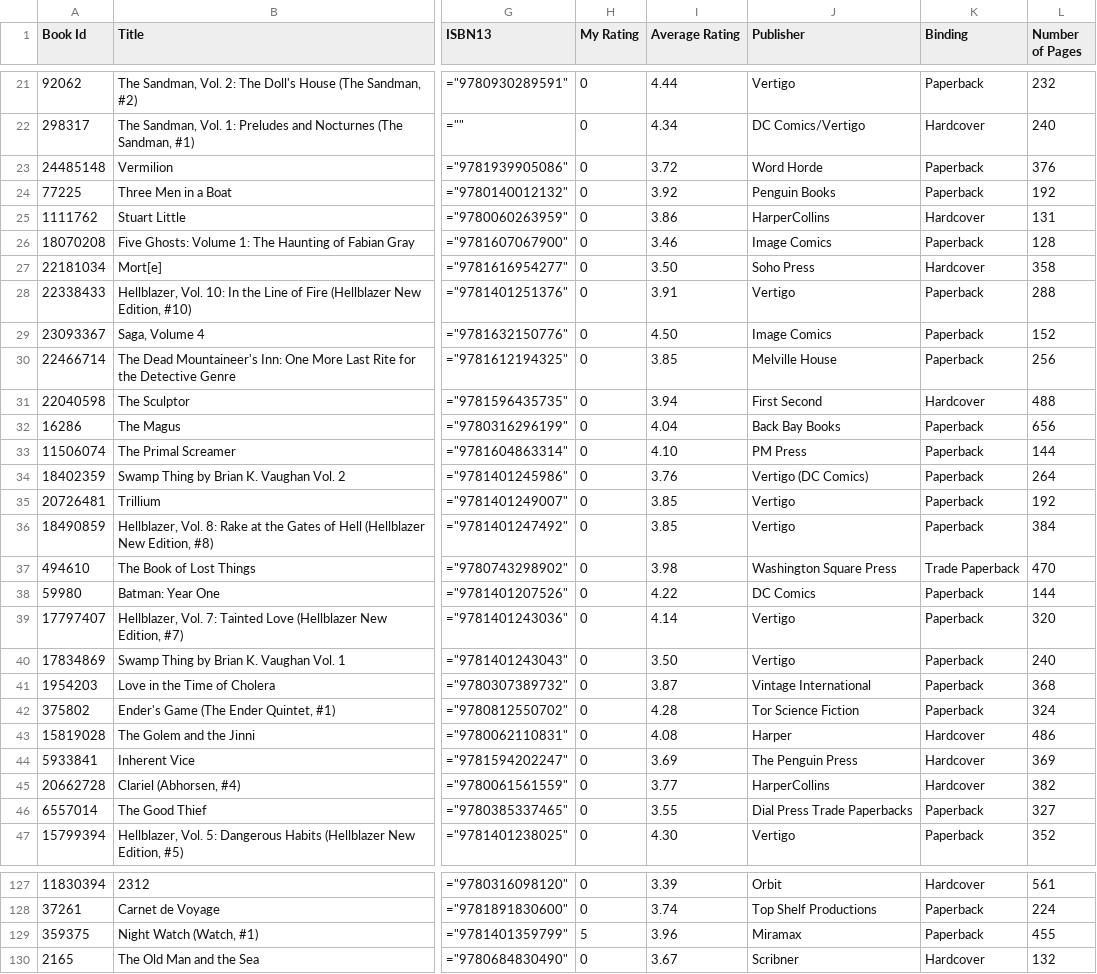
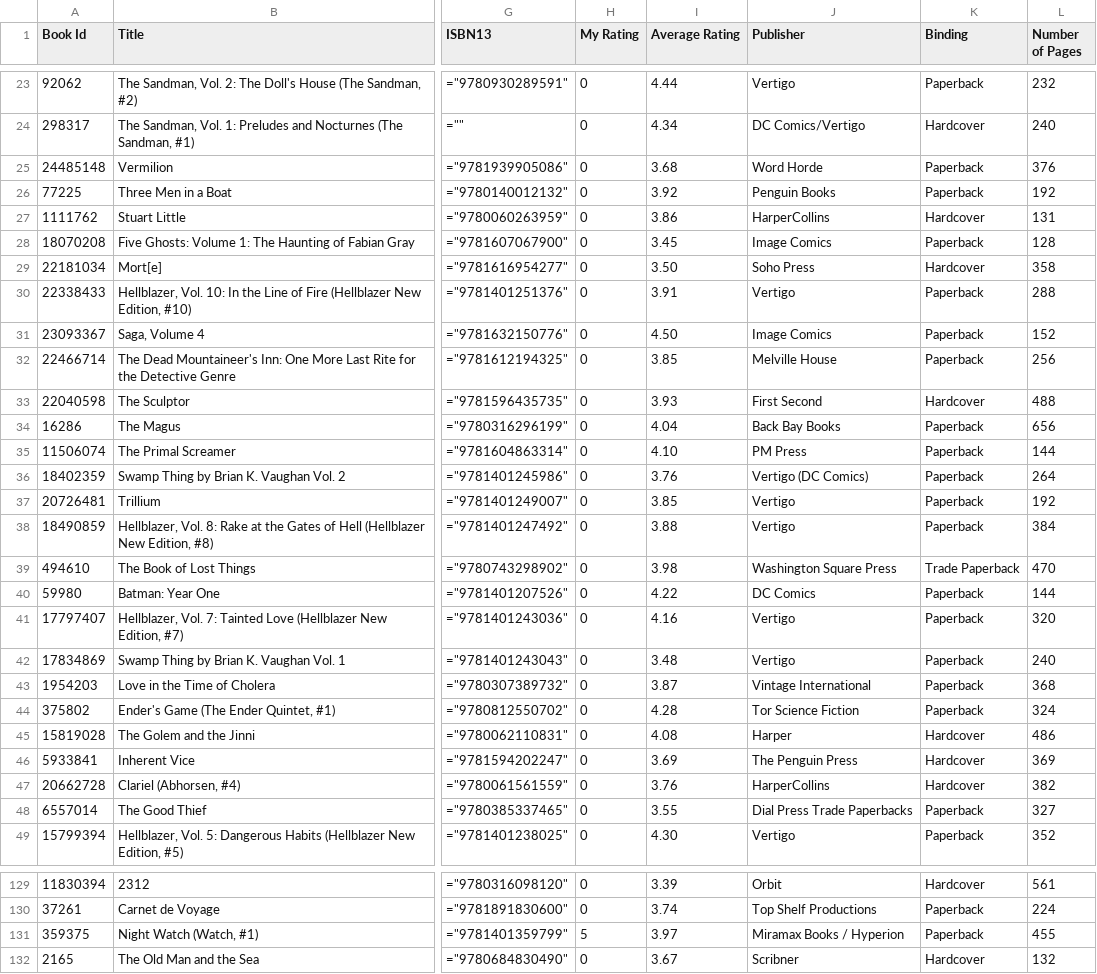
Before and after one commit to mouse-reeve/book-catalogue, a CSV file: goodreads.csv, drawn as a sheet; only a part is shown, gaps mark what is left out; addresses are those after the commit; the diff covers the shown part only; the diff names each change by its address in the sheet, - before the commit and + after, or states it on an @@ line.

```diff
--- a/goodreads.csv
+++ b/goodreads.csv
-I25 (Average Rating): 3.72
+I25 (Average Rating): 3.68
-I28 (Average Rating): 3.46
+I28 (Average Rating): 3.45
-I33 (Average Rating): 3.94
+I33 (Average Rating): 3.93
-I38 (Average Rating): 3.85
+I38 (Average Rating): 3.88
-I41 (Average Rating): 4.14
+I41 (Average Rating): 4.16
-I42 (Average Rating): 3.50
+I42 (Average Rating): 3.48
-I47 (Average Rating): 3.77
+I47 (Average Rating): 3.76
-I131 (Average Rating): 3.96
+I131 (Average Rating): 3.97
-J131 (Publisher): Miramax
+J131 (Publisher): Miramax Books / Hyperion
```
Also changed, not shown: 2 added rows and 21 edited cells elsewhere in this file.
